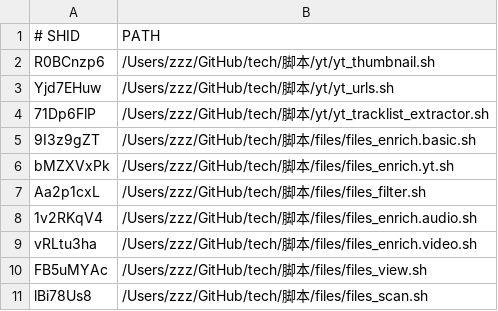
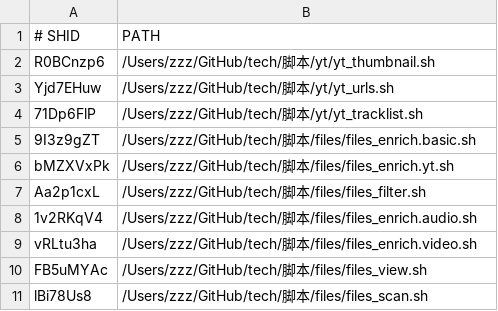
Before and after one commit to RSKyo/tech, a TSV file: 脚本/registry.tsv, drawn as a sheet.

```diff
--- a/脚本/registry.tsv
+++ b/脚本/registry.tsv
@@ -3,3 +3,3 @@ R0BCnzp6	/Users/zzz/GitHub/tech/脚本/yt/yt_thumbnail.sh
 Yjd7EHuw	/Users/zzz/GitHub/tech/脚本/yt/yt_urls.sh
-71Dp6FlP	/Users/zzz/GitHub/tech/脚本/yt/yt_tracklist_extractor.sh
+71Dp6FlP	/Users/zzz/GitHub/tech/脚本/yt/yt_tracklist.sh
 9I3z9gZT	/Users/zzz/GitHub/tech/脚本/files/files_enrich.basic.sh
```
Also changed, not shown: 2 other files.
